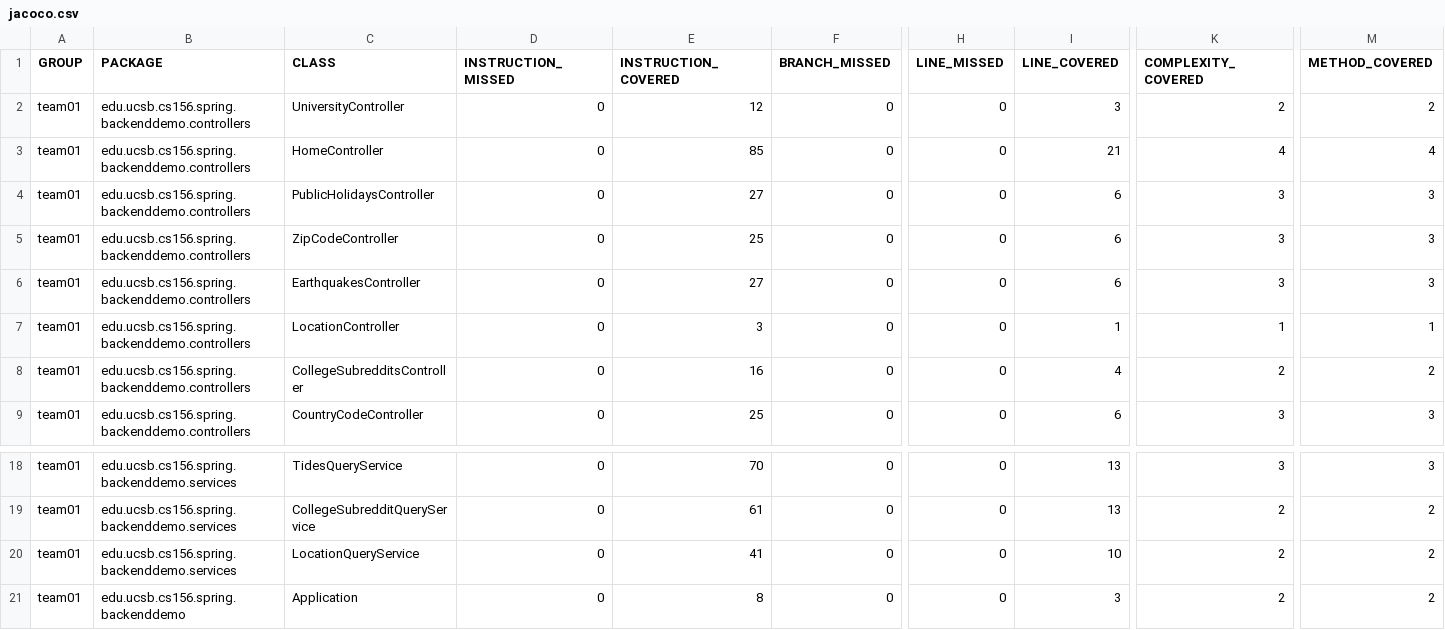
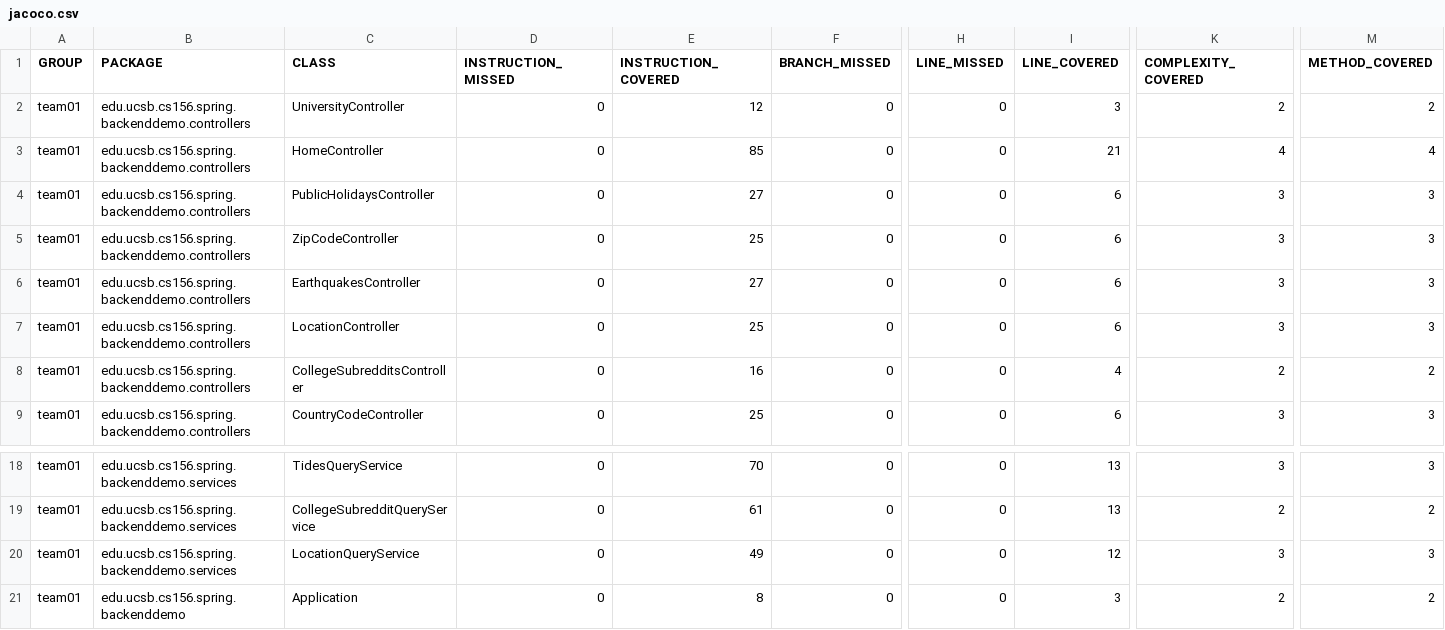
Before and after one commit to ucsb-cs156-s24/team01-s24-5pm-4, a CSV file: jacoco/jacoco.csv, drawn as a sheet; only a part is shown, gaps mark what is left out; the diff names each change by its address in the sheet, - before the commit and + after, or states it on an @@ line.

```diff
--- a/jacoco/jacoco.csv
+++ b/jacoco/jacoco.csv
-E7 (INSTRUCTION_COVERED): 3
+E7 (INSTRUCTION_COVERED): 25
-I7 (LINE_COVERED): 1
+I7 (LINE_COVERED): 6
-K7 (COMPLEXITY_COVERED): 1
+K7 (COMPLEXITY_COVERED): 3
-M7 (METHOD_COVERED): 1
+M7 (METHOD_COVERED): 3
-E20 (INSTRUCTION_COVERED): 41
+E20 (INSTRUCTION_COVERED): 49
-I20 (LINE_COVERED): 10
+I20 (LINE_COVERED): 12
-K20 (COMPLEXITY_COVERED): 2
+K20 (COMPLEXITY_COVERED): 3
-M20 (METHOD_COVERED): 2
+M20 (METHOD_COVERED): 3
```
Also changed, not shown: 11 other files.
